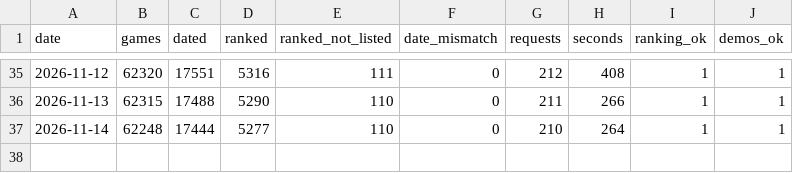
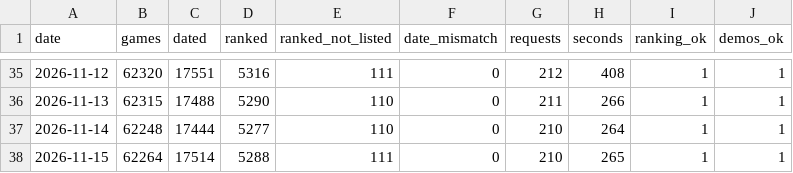
Before and after one commit to wyc79/steam-launch-window, a CSV file: upcoming/runs.csv, drawn as a sheet; only a part is shown, gaps mark what is left out.

```diff
--- a/upcoming/runs.csv
+++ b/upcoming/runs.csv
@@ -37 +37,2 @@ date,games,dated,ranked,ranked_not_listed,date_mismatch,requests,seconds,ranking
 2026-11-14,62248,17444,5277,110,0,210,264,1,1
+2026-11-15,62264,17514,5288,111,0,210,265,1,1
```
Also changed, not shown: 2 other files.
